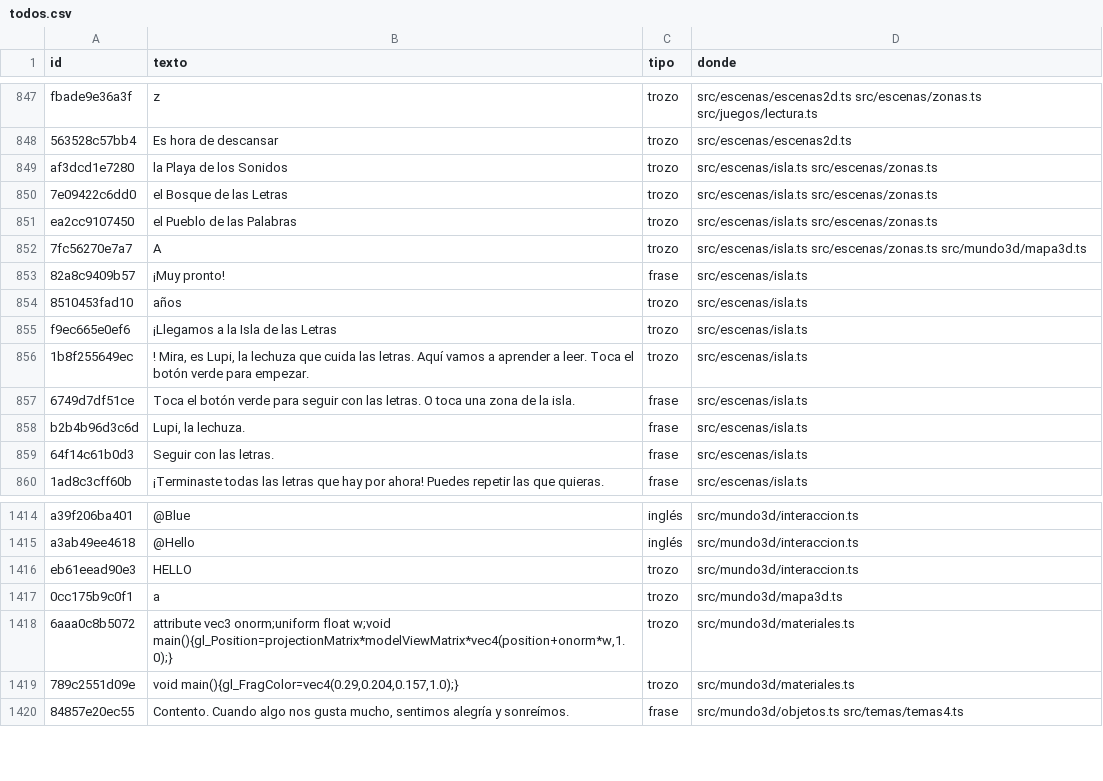
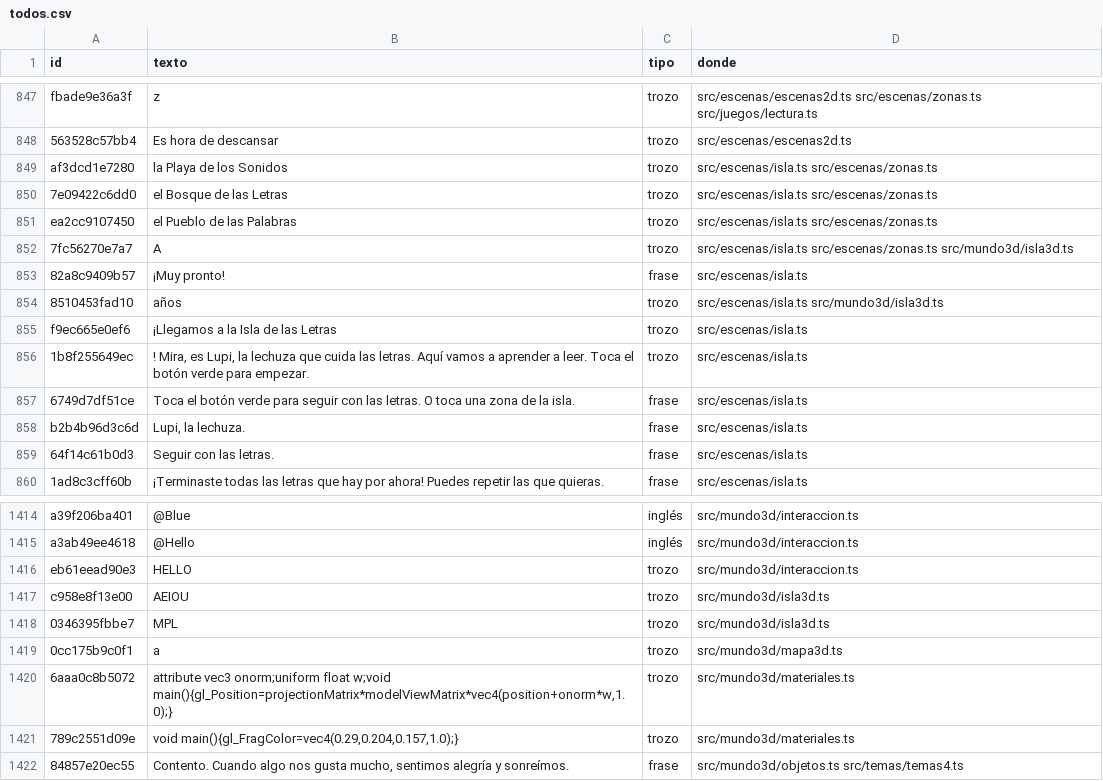
Before and after one commit to fercala/curiolandia-new, a CSV file: dialogos/todos.csv, drawn as a sheet; only a part is shown, gaps mark what is left out.

```diff
--- a/dialogos/todos.csv
+++ b/dialogos/todos.csv
@@ -851,5 +851,5 @@ af3dcd1e7280,la Playa de los Sonidos,trozo,src/escenas/isla.ts src/escenas/zonas
 ea2cc9107450,el Pueblo de las Palabras,trozo,src/escenas/isla.ts src/escenas/zonas.ts
-7fc56270e7a7,A,trozo,src/escenas/isla.ts src/escenas/zonas.ts src/mundo3d/mapa3d.ts
+7fc56270e7a7,A,trozo,src/escenas/isla.ts src/escenas/zonas.ts src/mundo3d/isla3d.ts
 82a8c9409b57,¡Muy pronto!,frase,src/escenas/isla.ts
-8510453fad10, años,trozo,src/escenas/isla.ts
+8510453fad10, años,trozo,src/escenas/isla.ts src/mundo3d/isla3d.ts
 f9ec665e0ef6,¡Llegamos a la Isla de las Letras,trozo,src/escenas/isla.ts
@@ -1416,2 +1416,4 @@ a3ab49ee4618,@Hello,inglés,src/mundo3d/interaccion.ts
 eb61eead90e3,HELLO,trozo,src/mundo3d/interaccion.ts
+c958e8f13e00,AEIOU,trozo,src/mundo3d/isla3d.ts
+0346395fbbe7,MPL,trozo,src/mundo3d/isla3d.ts
 0cc175b9c0f1,a,trozo,src/mundo3d/mapa3d.ts
```
Also changed, not shown: 11 other files.
